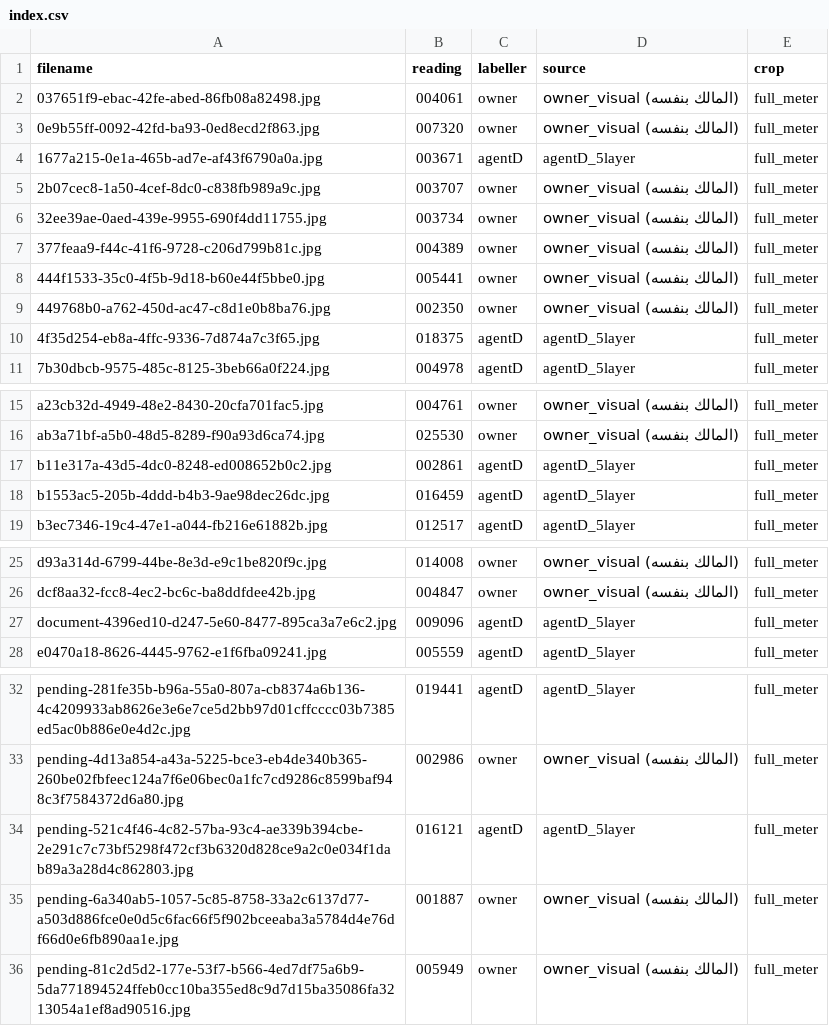
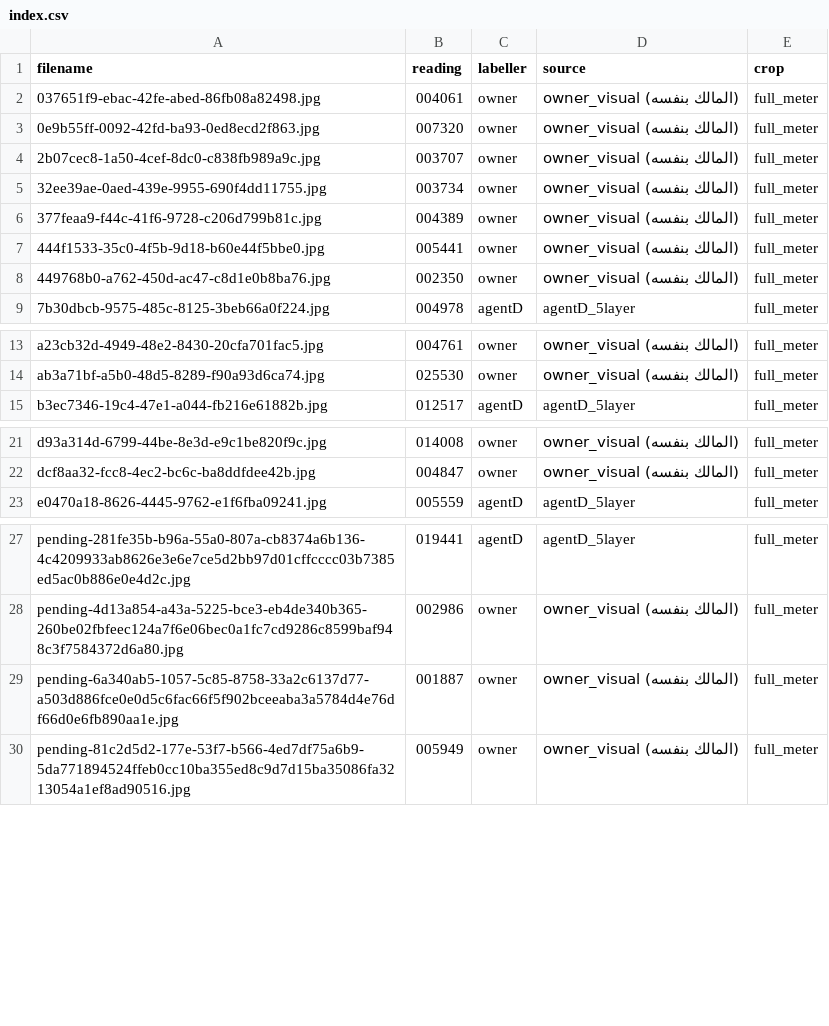
Before and after one commit to moain2026/almaham-3-private-data, a CSV file: erp/by_type/SMART_YELLOW/index.csv, drawn as a sheet; only a part is shown, gaps mark what is left out; the diff covers the shown part only; the diff names each change by its address in the sheet, - before the commit and + after, or states it on an @@ line.

```diff
--- a/erp/by_type/SMART_YELLOW/index.csv
+++ b/erp/by_type/SMART_YELLOW/index.csv
-row 4: 1677a215-0e1a-465b-ad7e-af43f6790a0a.jpg | 003671 | agentD | agentD_5layer | full_meter
-row 10: 4f35d254-eb8a-4ffc-9336-7d874a7c3f65.jpg | 018375 | agentD | agentD_5layer | full_meter
-row 17: b11e317a-43d5-4dc0-8248-ed008652b0c2.jpg | 002861 | agentD | agentD_5layer | full_meter
-row 18: b1553ac5-205b-4ddd-b4b3-9ae98dec26dc.jpg | 016459 | agentD | agentD_5layer | full_meter
-row 27: document-4396ed10-d247-5e60-8477-895ca3a7e6c2.jpg | 009096 | agentD | agentD_5layer | full_meter
-row 34: pending-521c4f46-4c82-57ba-93c4-ae339b394cbe-2e291c7c73bf5298f472cf3b6320d828ce9a2c0e034f1dab89a3a28d4c862803.jpg | 016121 | agentD | agentD_5layer | full_meter
```
Also changed, not shown: 1 removed row elsewhere in this file, erp/by_type/CRYSTAL/index.csv, erp/by_type/OTHER/index.csv, 55 other files.
